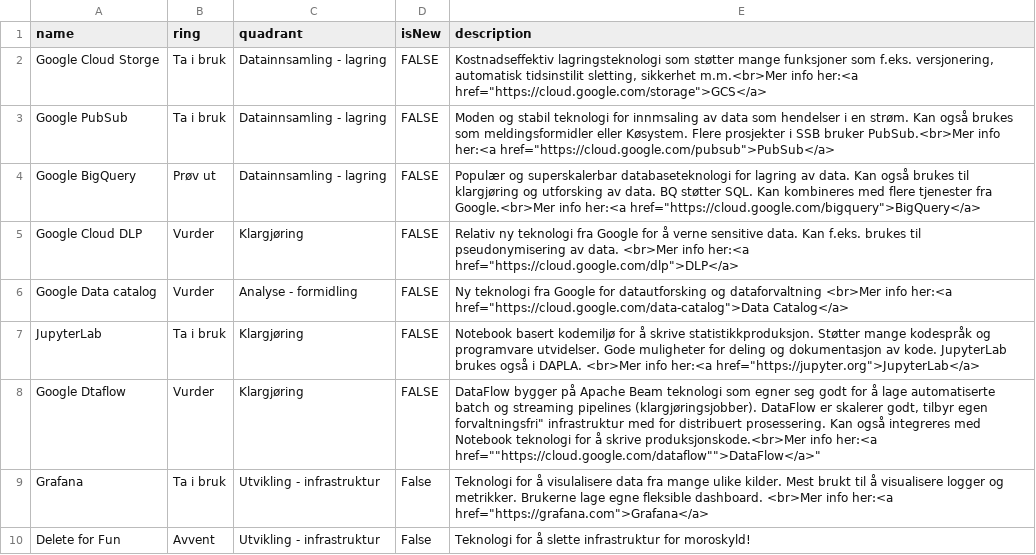
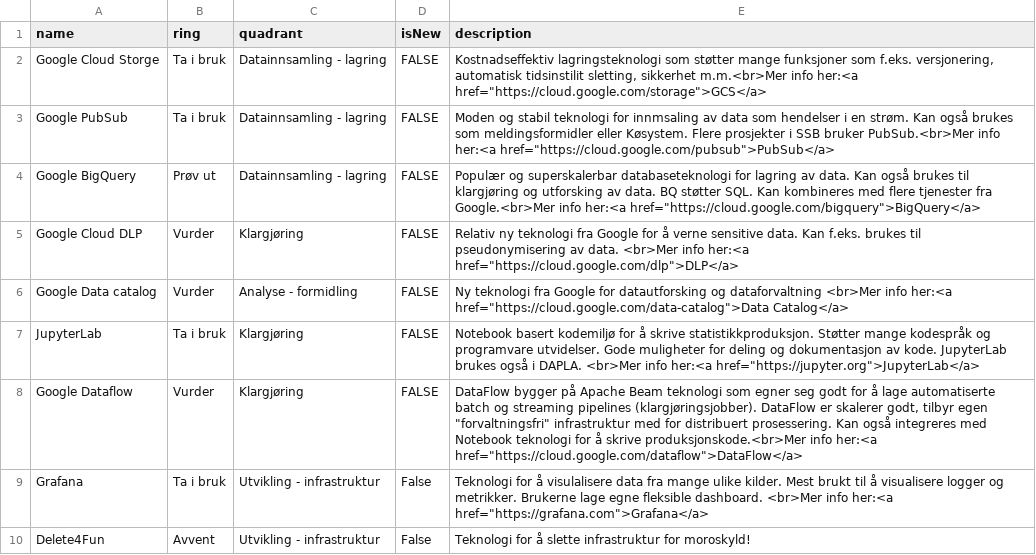
Before and after one commit to statisticsnorway/teknologiradar, a CSV file: SSB - Teknologiradar.csv, drawn as a sheet.

Commit message:
Update SSB - Teknologiradar.csv

```diff
--- a/SSB - Teknologiradar.csv
+++ b/SSB - Teknologiradar.csv
@@ -7,4 +7,4 @@ Google Data catalog,Vurder,Analyse - formidling,FALSE,"Ny teknologi fra Google f
 JupyterLab,Ta i bruk,Klargjøring,FALSE,"Notebook basert kodemiljø for å skrive statistikkproduksjon. Støtter mange kodespråk og programvare utvidelser. Gode muligheter for deling og dokumentasjon av kode. JupyterLab brukes også i DAPLA. <br>Mer info her:<a href=""https://jupyter.org"">JupyterLab</a>"
-Google Dtaflow,Vurder,Klargjøring,FALSE,"DataFlow bygger på Apache Beam teknologi som egner seg godt for å lage automatiserte batch og streaming pipelines (klargjøringsjobber). DataFlow er skalerer godt, tilbyr egen "forvaltningsfri" infrastruktur med for distribuert prosessering. Kan også integreres med Notebook teknologi for å skrive produksjonskode.<br>Mer info her:<a href=""https://cloud.google.com/dataflow"">DataFlow</a>"
+Google Dataflow,Vurder,Klargjøring,FALSE,"DataFlow bygger på Apache Beam teknologi som egner seg godt for å lage automatiserte batch og streaming pipelines (klargjøringsjobber). DataFlow er skalerer godt, tilbyr egen ""forvaltningsfri"" infrastruktur med for distribuert prosessering. Kan også integreres med Notebook teknologi for å skrive produksjonskode.<br>Mer info her:<a href=""https://cloud.google.com/dataflow"">DataFlow</a>"
 Grafana,Ta i bruk,Utvikling - infrastruktur,False,"Teknologi for å visulalisere data fra mange ulike kilder. Mest brukt til å visualisere logger og metrikker. Brukerne lage egne fleksible dashboard. <br>Mer info her:<a href=""https://grafana.com"">Grafana</a>"
-Delete for Fun,Avvent,Utvikling - infrastruktur,False,"Teknologi for å slette infrastruktur for moroskyld!"
+Delete4Fun,Avvent,Utvikling - infrastruktur,False,"Teknologi for å slette infrastruktur for moroskyld!"
```
